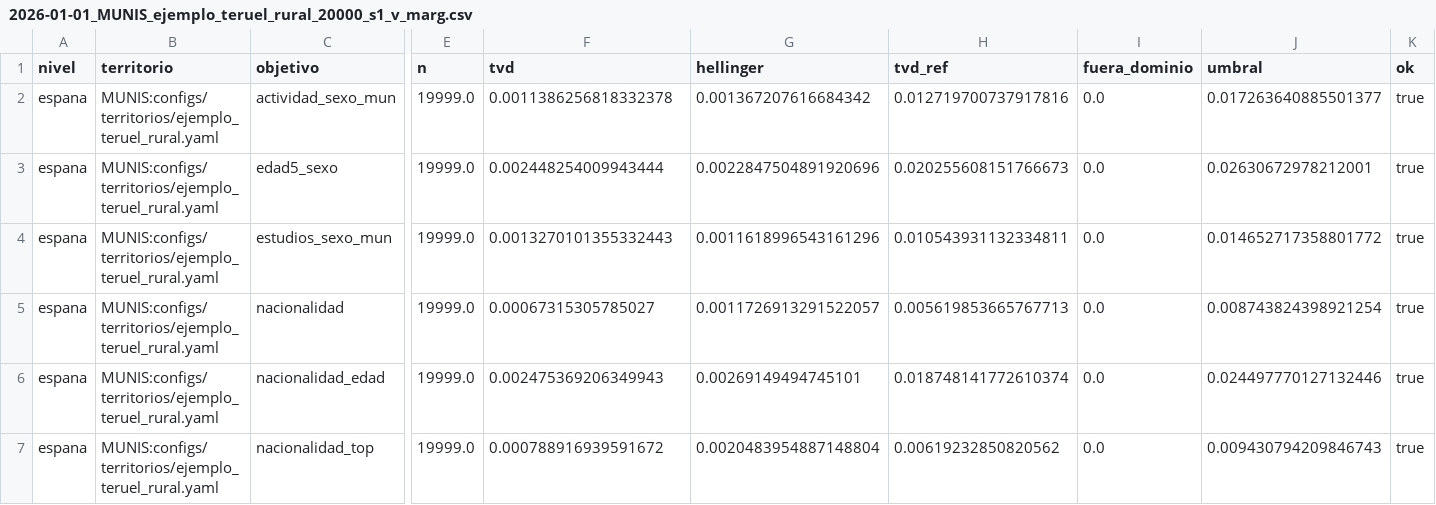
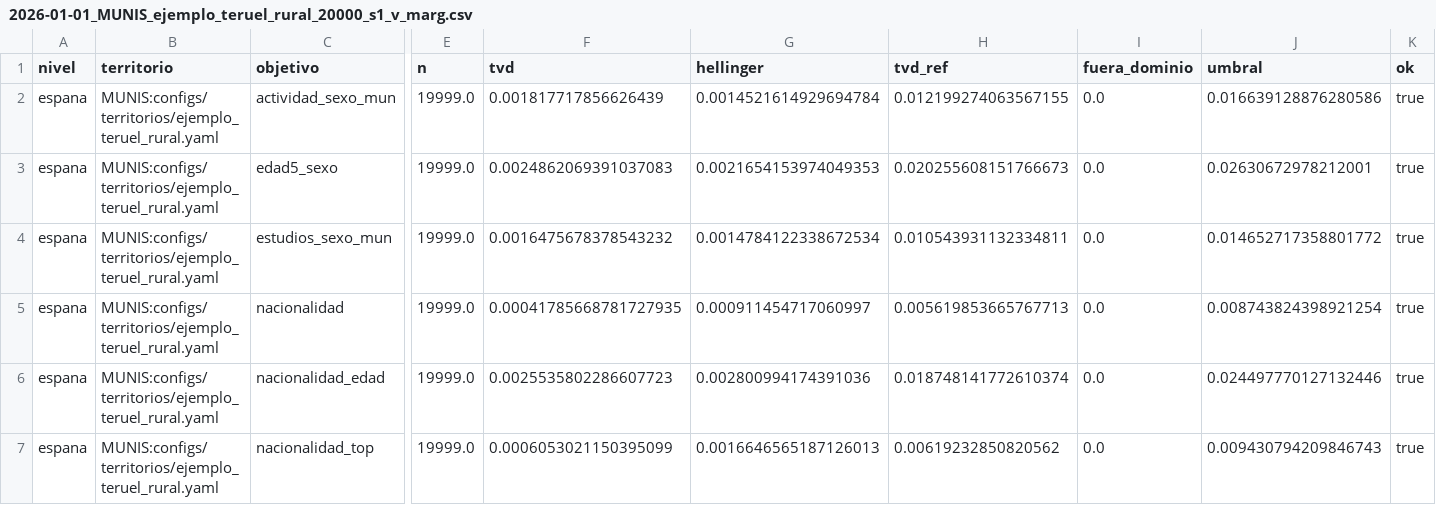
Before and after one commit to AlvaroArriola/SyntheticPopulation, a CSV file: reports/fase_05/2026-01-01_MUNIS_ejemplo_teruel_rural_20000_s1_v_marg.csv, drawn as a sheet; only a part is shown, gaps mark what is left out; the diff names each change by its address in the sheet, - before the commit and + after, or states it on an @@ line.

```diff
--- a/reports/fase_05/2026-01-01_MUNIS_ejemplo_teruel_rural_20000_s1_v_marg.csv
+++ b/reports/fase_05/2026-01-01_MUNIS_ejemplo_teruel_rural_20000_s1_v_marg.csv
-F2 (tvd): 0.0011386256818332378
+F2 (tvd): 0.001817717856626439
-G2 (hellinger): 0.001367207616684342
+G2 (hellinger): 0.0014521614929694784
-H2 (tvd_ref): 0.012719700737917816
+H2 (tvd_ref): 0.012199274063567155
-J2 (umbral): 0.017263640885501377
+J2 (umbral): 0.016639128876280586
-F3 (tvd): 0.002448254009943444
+F3 (tvd): 0.0024862069391037083
-G3 (hellinger): 0.0022847504891920696
+G3 (hellinger): 0.0021654153974049353
-F4 (tvd): 0.0013270101355332443
+F4 (tvd): 0.0016475678378543232
-G4 (hellinger): 0.0011618996543161296
+G4 (hellinger): 0.0014784122338672534
-F5 (tvd): 0.00067315305785027
+F5 (tvd): 0.00041785668781727935
-G5 (hellinger): 0.0011726913291522057
+G5 (hellinger): 0.000911454717060997
-F6 (tvd): 0.002475369206349943
+F6 (tvd): 0.0025535802286607723
-G6 (hellinger): 0.00269149494745101
+G6 (hellinger): 0.002800994174391036
-F7 (tvd): 0.000788916939591672
+F7 (tvd): 0.0006053021150395099
-G7 (hellinger): 0.0020483954887148804
+G7 (hellinger): 0.0016646565187126013
```
Also changed, not shown: reports/fase_05/2026-01-01_PROV_04_50000_s1_v_marg.csv, reports/fase_05/2026-01-01_PROV_44_50000_s1_v_cruce.csv, 21 other files.
